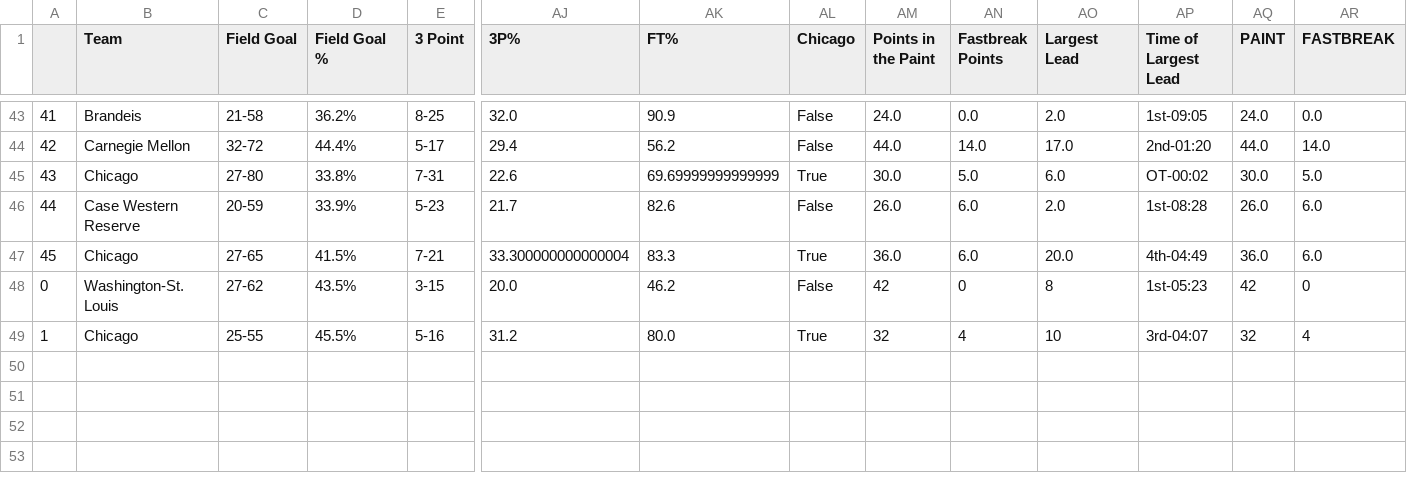
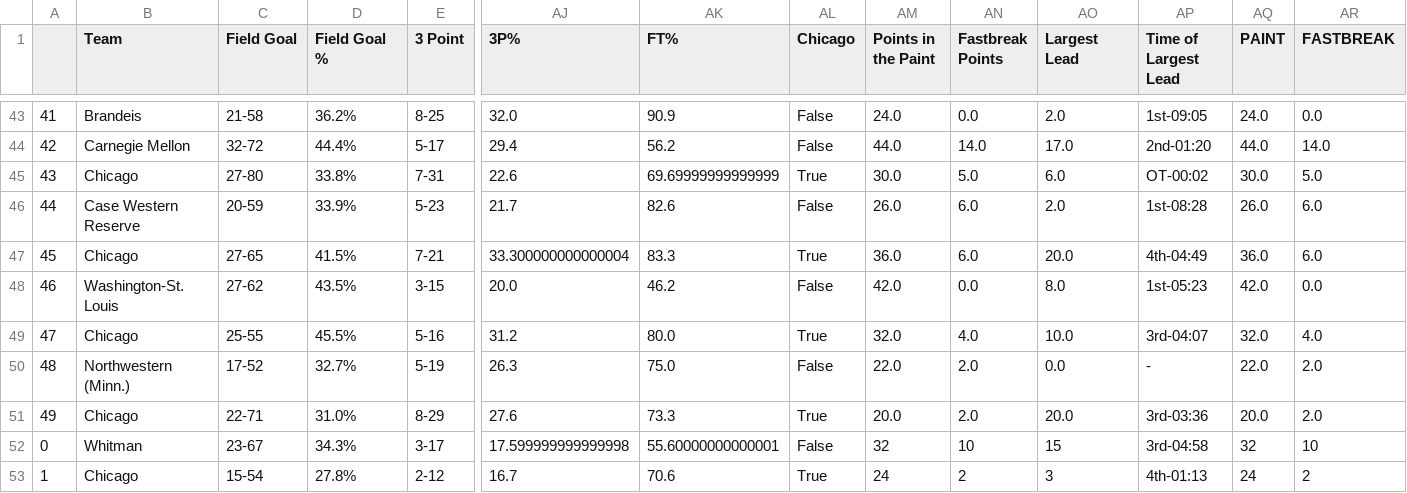
Before and after one commit to jeremydumalig/Chicago-Analytics, a CSV file: w_season_overview23.csv, drawn as a sheet; only a part is shown, gaps mark what is left out; rows hold the shown columns only; the diff names each change by its address in the sheet, - before the commit and + after, or states it on an @@ line.

```diff
--- a/w_season_overview23.csv
+++ b/w_season_overview23.csv
@@ column A renumbered between rows 48 and 49 @@
-AM48 (Points in the Paint): 42
+AM48 (Points in the Paint): 42.0
-AN48 (Fastbreak Points): 0
+AN48 (Fastbreak Points): 0.0
-AO48 (Largest Lead): 8
+AO48 (Largest Lead): 8.0
-AQ48 (PAINT): 42
+AQ48 (PAINT): 42.0
-AR48 (FASTBREAK): 0
+AR48 (FASTBREAK): 0.0
-AM49 (Points in the Paint): 32
+AM49 (Points in the Paint): 32.0
-AN49 (Fastbreak Points): 4
+AN49 (Fastbreak Points): 4.0
-AO49 (Largest Lead): 10
+AO49 (Largest Lead): 10.0
-AQ49 (PAINT): 32
+AQ49 (PAINT): 32.0
-AR49 (FASTBREAK): 4
+AR49 (FASTBREAK): 4.0
+row 50: 48 | Northwestern (Minn.) | 17-52 | 32.7% | 5-19 | 26.3 | 75.0 | False | 22.0 | 2.0 | 0.0 | - | 22.0 | 2.0
+row 51: 49 | Chicago | 22-71 | 31.0% | 8-29 | 27.6 | 73.3 | True | 20.0 | 2.0 | 20.0 | 3rd-03:36 | 20.0 | 2.0
+row 52: 0 | Whitman | 23-67 | 34.3% | 3-17 | 17.599999999999998 | 55.60000000000001 | False | 32 | 10 | 15 | 3rd-04:58 | 32 | 10
+row 53: 1 | Chicago | 15-54 | 27.8% | 2-12 | 16.7 | 70.6 | True | 24 | 2 | 3 | 4th-01:13 | 24 | 2
```
Also changed, not shown: 28 other files.
